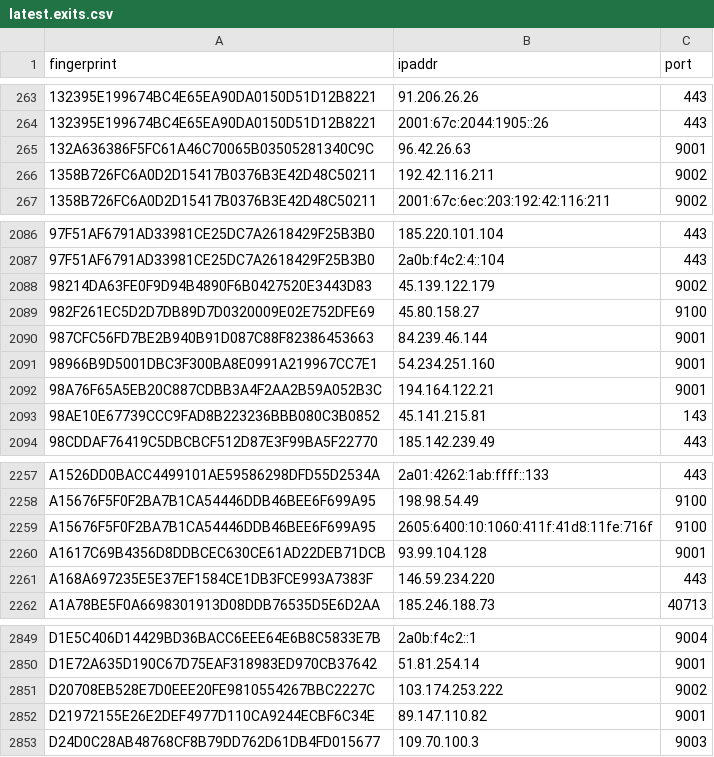
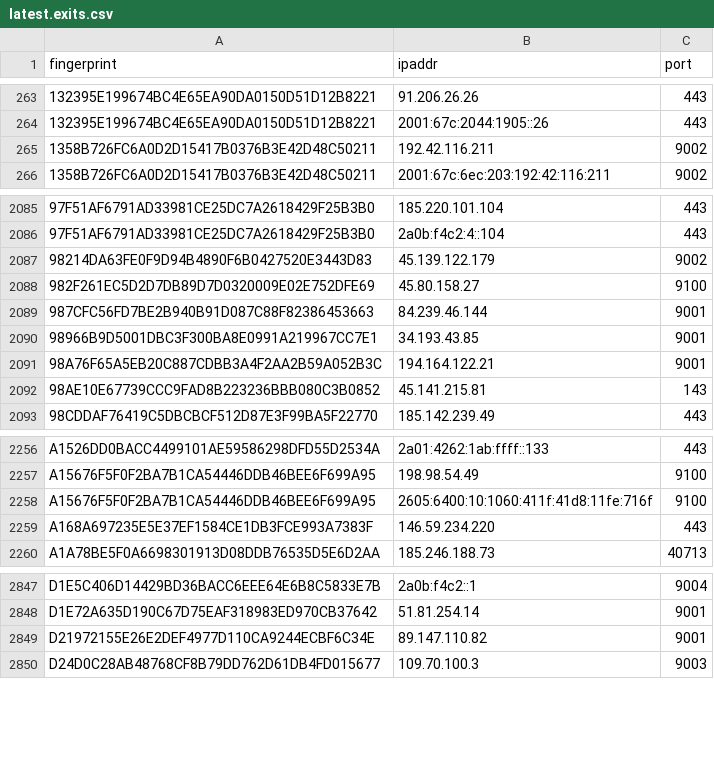
Before and after one commit to alireza-rezaee/tor-nodes, a CSV file: latest.exits.csv, drawn as a sheet; only a part is shown, gaps mark what is left out.

```diff
--- a/latest.exits.csv
+++ b/latest.exits.csv
@@ -264,3 +264,2 @@ fingerprint, ipaddr, port
 132395E199674BC4E65EA90DA0150D51D12B8221, 2001:67c:2044:1905::26, 443
-132A636386F5FC61A46C70065B03505281340C9C, 96.42.26.63, 9001
 1358B726FC6A0D2D15417B0376B3E42D48C50211, 192.42.116.211, 9002
@@ -2090,3 +2089,3 @@ fingerprint, ipaddr, port
 987CFC56FD7BE2B940B91D087C88F82386453663, 84.239.46.144, 9001
-98966B9D5001DBC3F300BA8E0991A219967CC7E1, 54.234.251.160, 9001
+98966B9D5001DBC3F300BA8E0991A219967CC7E1, 34.193.43.85, 9001
 98A76F65A5EB20C887CDBB3A4F2AA2B59A052B3C, 194.164.122.21, 9001
@@ -2259,3 +2258,2 @@ A15676F5F0F2BA7B1CA54446DDB46BEE6F699A95, 198.98.54.49, 9100
 A15676F5F0F2BA7B1CA54446DDB46BEE6F699A95, 2605:6400:10:1060:411f:41d8:11fe:716f, 9100
-A1617C69B4356D8DDBCEC630CE61AD22DEB71DCB, 93.99.104.128, 9001
 A168A697235E5E37EF1584CE1DB3FCE993A7383F, 146.59.234.220, 443
@@ -2850,3 +2848,2 @@ D1E5C406D14429BD36BACC6EEE64E6B8C5833E7B, 2a0b:f4c2::1, 9004
 D1E72A635D190C67D75EAF318983ED970CB37642, 51.81.254.14, 9001
-D20708EB528E7D0EEE20FE9810554267BBC2227C, 103.174.253.222, 9002
 D21972155E26E2DEF4977D110CA9244ECBF6C34E, 89.147.110.82, 9001
```
Also changed, not shown: latest.all.csv, latest.guards.csv.
